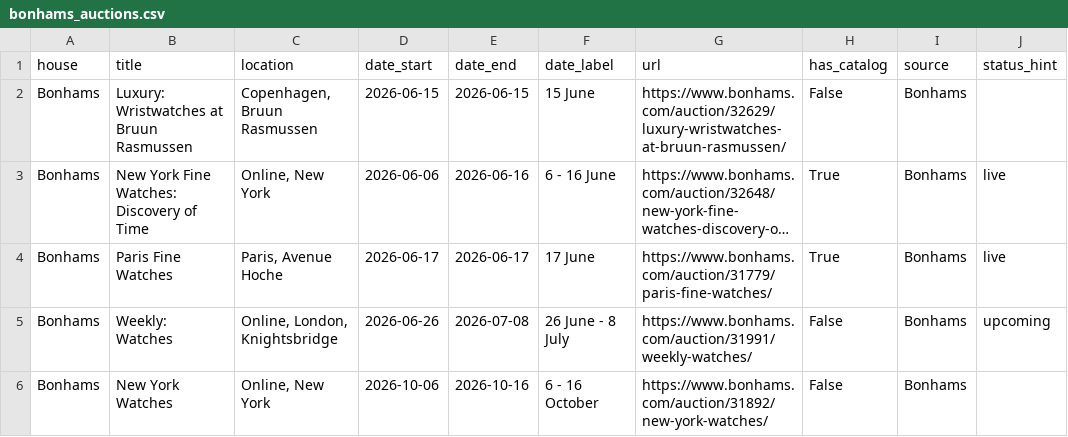
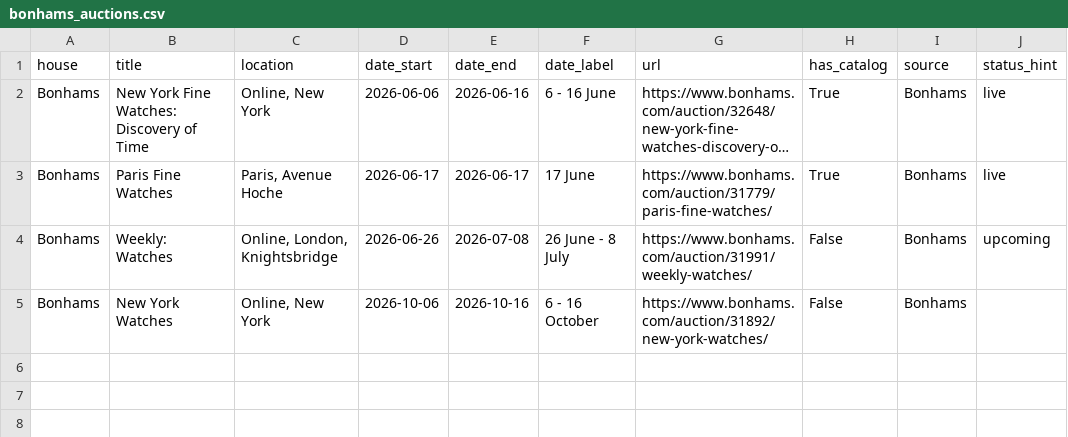
Before and after one commit to markatmutter-cloud/Dial, a CSV file: data/bonhams_auctions.csv, drawn as a sheet; long unchanged cells end in …; the diff names each change by its address in the sheet, - before the commit and + after, or states it on an @@ line.

Commit message:
Bonhams refresh (lots + calendar) 2026-06-15 18:00 UTC

```diff
--- a/data/bonhams_auctions.csv
+++ b/data/bonhams_auctions.csv
-row 2: Bonhams | Luxury: Wristwatches at Bruun Rasmussen | Copenhagen, Bruun Rasmussen | 2026-06-15 | 2026-06-15 | 15 June | https://www.bonhams.com/auction/32629/luxury-wristwatches-at-bruun-rasmussen/ | False | Bonhams
```
